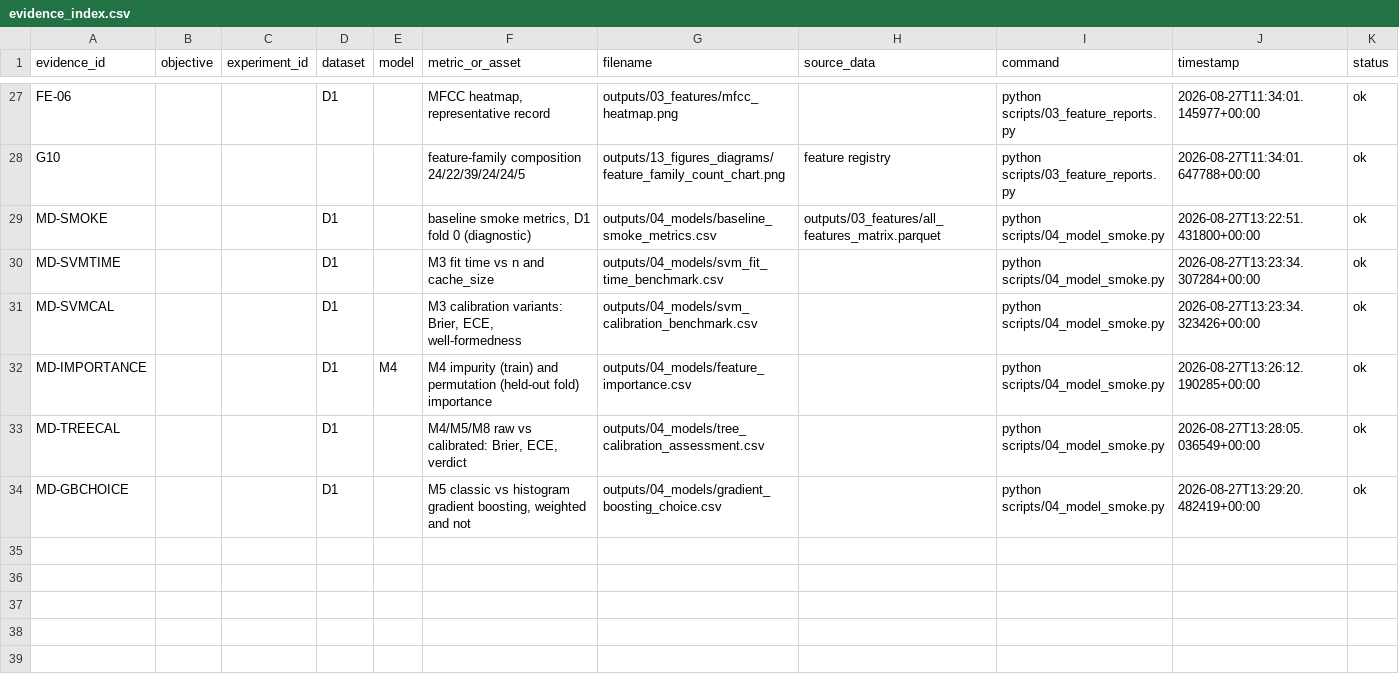
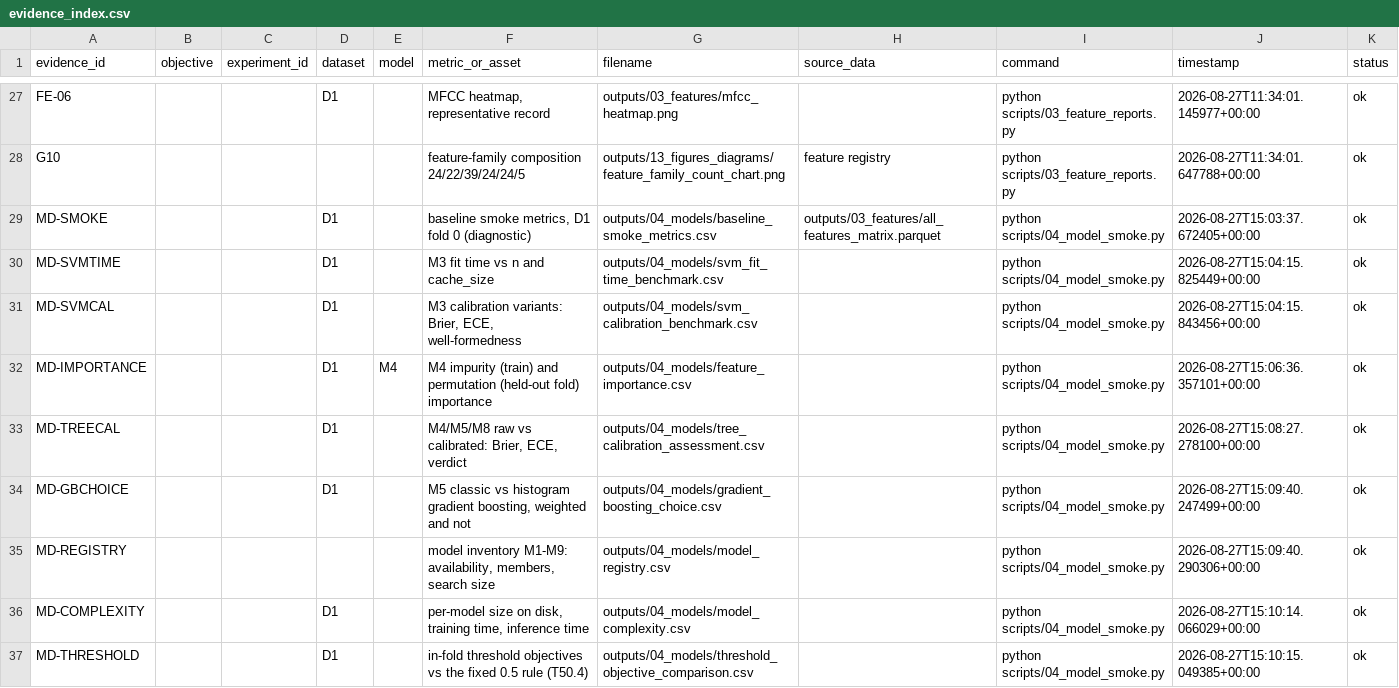
Before and after one commit to prathmesh-ahire/HeartGuard, a CSV file: outputs/00_evidence_index/evidence_index.csv, drawn as a sheet; only a part is shown, gaps mark what is left out.

```diff
--- a/outputs/00_evidence_index/evidence_index.csv
+++ b/outputs/00_evidence_index/evidence_index.csv
@@ -28,7 +28,10 @@ FE-06,,,D1,,"MFCC heatmap, representative record",outputs/03_features/mfcc_heatm
 G10,,,,,feature-family composition 24/22/39/24/24/5,outputs/13_figures_diagrams/feature_family_count_chart.png,feature registry,python scripts/03_feature_reports.py,2026-08-27T11:34:01.647788+00:00,ok
-MD-SMOKE,,,D1,,"baseline smoke metrics, D1 fold 0 (diagnostic)",outputs/04_models/baseline_smoke_metrics.csv,outputs/03_features/all_features_matrix.parquet,python scripts/04_model_smoke.py,2026-08-27T13:22:51.431800+00:00,ok
-MD-SVMTIME,,,D1,,M3 fit time vs n and cache_size,outputs/04_models/svm_fit_time_benchmark.csv,,python scripts/04_model_smoke.py,2026-08-27T13:23:34.307284+00:00,ok
-MD-SVMCAL,,,D1,,"M3 calibration variants: Brier, ECE, well-formedness",outputs/04_models/svm_calibration_benchmark.csv,,python scripts/04_model_smoke.py,2026-08-27T13:23:34.323426+00:00,ok
-MD-IMPORTANCE,,,D1,M4,M4 impurity (train) and permutation (held-out fold) importance,outputs/04_models/feature_importance.csv,,python scripts/04_model_smoke.py,2026-08-27T13:26:12.190285+00:00,ok
-MD-TREECAL,,,D1,,"M4/M5/M8 raw vs calibrated: Brier, ECE, verdict",outputs/04_models/tree_calibration_assessment.csv,,python scripts/04_model_smoke.py,2026-08-27T13:28:05.036549+00:00,ok
-MD-GBCHOICE,,,D1,,"M5 classic vs histogram gradient boosting, weighted and not",outputs/04_models/gradient_boosting_choice.csv,,python scripts/04_model_smoke.py,2026-08-27T13:29:20.482419+00:00,ok
+MD-SMOKE,,,D1,,"baseline smoke metrics, D1 fold 0 (diagnostic)",outputs/04_models/baseline_smoke_metrics.csv,outputs/03_features/all_features_matrix.parquet,python scripts/04_model_smoke.py,2026-08-27T15:03:37.672405+00:00,ok
+MD-SVMTIME,,,D1,,M3 fit time vs n and cache_size,outputs/04_models/svm_fit_time_benchmark.csv,,python scripts/04_model_smoke.py,2026-08-27T15:04:15.825449+00:00,ok
+MD-SVMCAL,,,D1,,"M3 calibration variants: Brier, ECE, well-formedness",outputs/04_models/svm_calibration_benchmark.csv,,python scripts/04_model_smoke.py,2026-08-27T15:04:15.843456+00:00,ok
+MD-IMPORTANCE,,,D1,M4,M4 impurity (train) and permutation (held-out fold) importance,outputs/04_models/feature_importance.csv,,python scripts/04_model_smoke.py,2026-08-27T15:06:36.357101+00:00,ok
+MD-TREECAL,,,D1,,"M4/M5/M8 raw vs calibrated: Brier, ECE, verdict",outputs/04_models/tree_calibration_assessment.csv,,python scripts/04_model_smoke.py,2026-08-27T15:08:27.278100+00:00,ok
+MD-GBCHOICE,,,D1,,"M5 classic vs histogram gradient boosting, weighted and not",outputs/04_models/gradient_boosting_choice.csv,,python scripts/04_model_smoke.py,2026-08-27T15:09:40.247499+00:00,ok
+MD-REGISTRY,,,,,"model inventory M1-M9: availability, members, search size",outputs/04_models/model_registry.csv,,python scripts/04_model_smoke.py,2026-08-27T15:09:40.290306+00:00,ok
+MD-COMPLEXITY,,,D1,,"per-model size on disk, training time, inference time",outputs/04_models/model_complexity.csv,,python scripts/04_model_smoke.py,2026-08-27T15:10:14.066029+00:00,ok
+MD-THRESHOLD,,,D1,,in-fold threshold objectives vs the fixed 0.5 rule (T50.4),outputs/04_models/threshold_objective_comparison.csv,,python scripts/04_model_smoke.py,2026-08-27T15:10:15.049385+00:00,ok
```
Also changed, not shown: outputs/04_models/baseline_smoke_metrics.csv, outputs/04_models/gradient_boosting_choice.csv, 28 other files.
